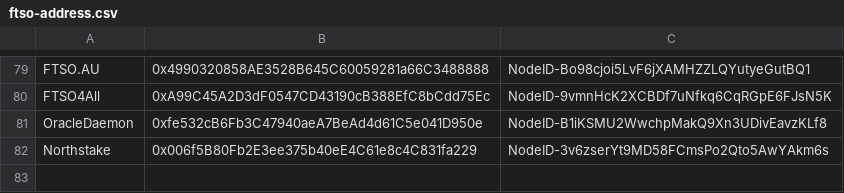
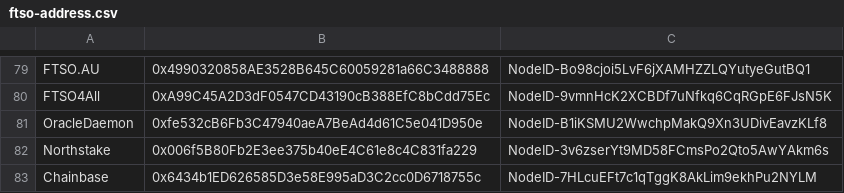
Before and after one commit to flare-foundation/reward-scripts, a CSV file: ftso-address.csv, drawn as a sheet; only a part is shown, gaps mark what is left out.

Commit message:
update ftso file

```diff
--- a/ftso-address.csv
+++ b/ftso-address.csv
@@ -82 +82,2 @@ OracleDaemon,0xfe532cB6Fb3C47940aeA7BeAd4d61C5e041D950e,NodeID-B1iKSMU2WwchpMakQ
 Northstake,0x006f5B80Fb2E3ee375b40eE4C61e8c4C831fa229,NodeID-3v6zserYt9MD58FCmsPo2Qto5AwYAkm6s
+Chainbase,0x6434b1ED626585D3e58E995aD3C2cc0D6718755c,NodeID-7HLcuEFt7c1qTggK8AkLim9ekhPu2NYLM
```
